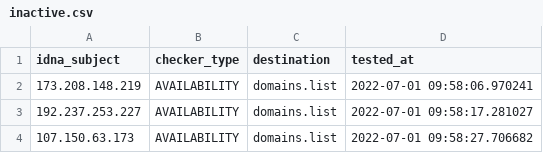
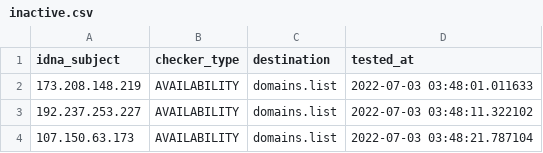
Before and after one commit to Ultimate-Hosts-Blacklist/Mitchell_Krog_Snooping_IPS, a CSV file: .pyfunceble/inactive.csv, drawn as a sheet.

```diff
--- a/.pyfunceble/inactive.csv
+++ b/.pyfunceble/inactive.csv
@@ -1,4 +1,4 @@
 idna_subject,checker_type,destination,tested_at
-173.208.148.219,AVAILABILITY,domains.list,2022-07-01 09:58:06.970241
-192.237.253.227,AVAILABILITY,domains.list,2022-07-01 09:58:17.281027
-107.150.63.173,AVAILABILITY,domains.list,2022-07-01 09:58:27.706682
+173.208.148.219,AVAILABILITY,domains.list,2022-07-03 03:48:01.011633
+192.237.253.227,AVAILABILITY,domains.list,2022-07-03 03:48:11.322102
+107.150.63.173,AVAILABILITY,domains.list,2022-07-03 03:48:21.787104
```
Also changed, not shown: 8 other files.
